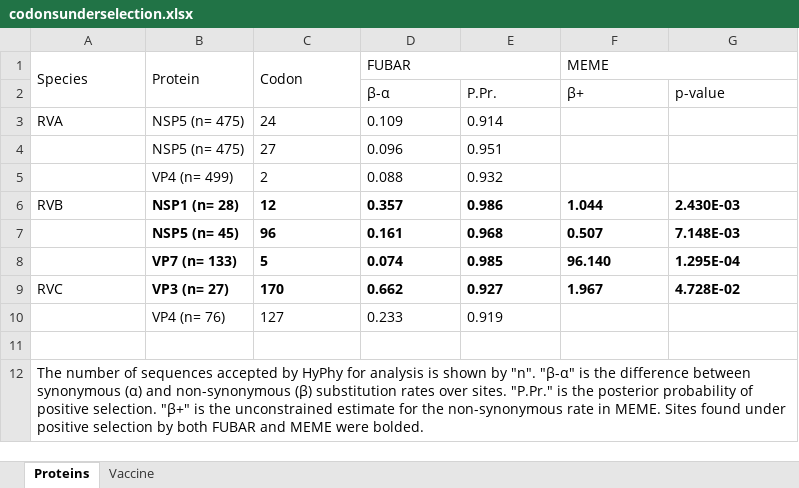
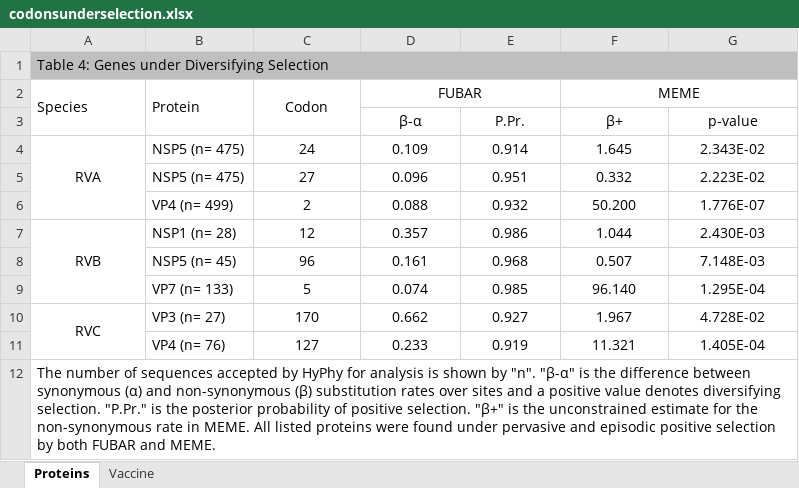
Before and after one commit to xiongqc/rotavirus, an Excel workbook: 20 Results/codonsunderselection.xlsx, sheet Proteins, drawn as a sheet; values as stored, in another font and other column widths than the file's, no borders; removed rows and columns are numbered as before the commit, all else as after; the diff names each change by its address in the sheet, - before the commit and + after, or states it on an @@ line.

```diff
--- a/20 Results/codonsunderselection.xlsx (sheet Proteins)
+++ b/20 Results/codonsunderselection.xlsx (sheet Proteins)
+row 1: Table 4: Genes under Diversifying Selection
-C2:D2 alignment: left
+C2:D2 alignment: center
-F2 alignment: left
+F2 alignment: center
-D3:G3 alignment: left
+D3:G3 alignment: center
-A4 alignment: left
+A4 alignment: center
+A4:A6 merged
-C4:E6 alignment: left
+C4:E6 alignment: center
-F4 (MEME): (empty)
+F4 (MEME): 1.645
-G4: (empty)
+G4: 2.343E-02
-F5 (MEME): (empty)
+F5 (MEME): 0.332
-G5: (empty)
+G5: 2.223E-02
-F6 (MEME): (empty)
+F6 (MEME): 50.200
-G6: (empty)
+G6: 1.776E-07
-A7 alignment: left
+A7 alignment: center
+A7:A9 merged
-B7:G10 bold: on
+B7:G10 bold: off
-C7:G10 alignment: left
+C7:G10 alignment: center
-A10 alignment: left
+A10 alignment: center
+A10:A11 merged
-C11:E11 alignment: left
+C11:E11 alignment: center
-F11 (MEME): (empty)
+F11 (MEME): 11.321
-G11: (empty)
+G11: 1.405E-04
-row 11: (empty)
-A12 (Species): …rates over sites. "P.Pr." is the posterior probability of positive selection. "β+" is the unconstrained estimate for the non-synonymous rate in MEME. Sites found under positive selection by both FUBAR and MEME were bolded.
+A12 (Species): …rates over sites and a positive value denotes diversifying selection. "P.Pr." is the posterior probability of positive selection. "β+" is the unconstrained estimate for the non-synonymous rate in MEME. All listed proteins were found under pervasive and episodic positive selection by both FUBAR and MEME.
```
Also changed, not shown: sheet Vaccine, 20 Results/meanRate.xlsx, 20 Results/selection.xlsx, 18 other files.
